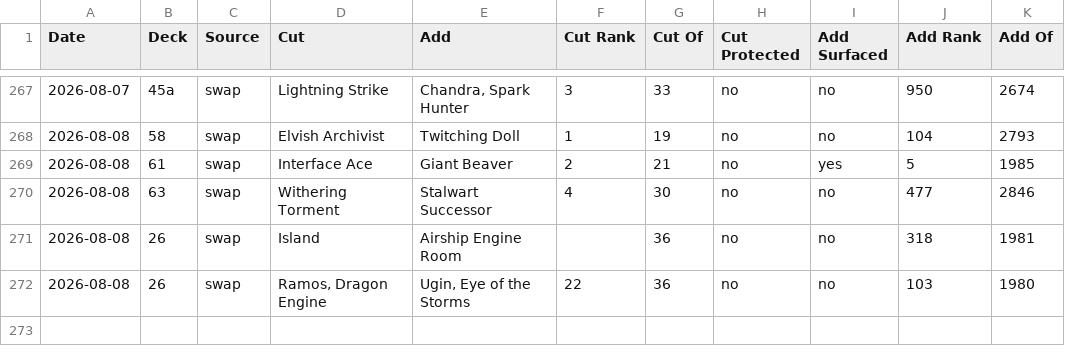
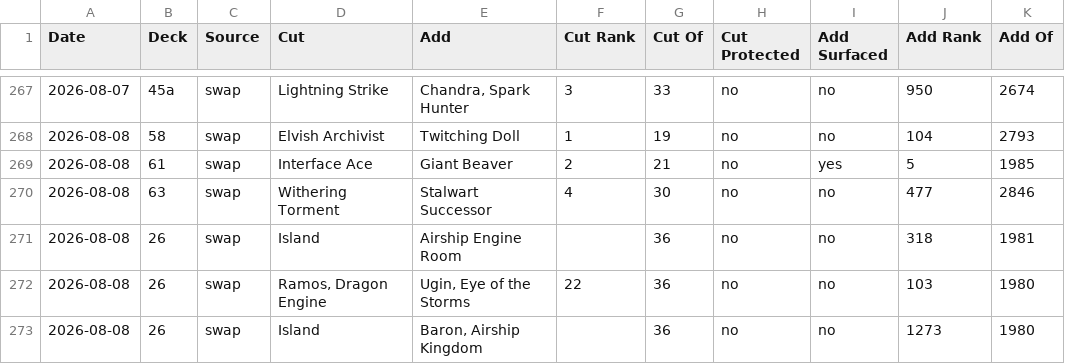
Before and after one commit to robinchoudhuryums/mtga, a CSV file: recommendations.csv, drawn as a sheet; only a part is shown, gaps mark what is left out.

```diff
--- a/recommendations.csv
+++ b/recommendations.csv
@@ -272 +272,2 @@ Date,Deck,Source,Cut,Add,Cut Rank,Cut Of,Cut Protected,Add Surfaced,Add Rank,Add
 2026-08-08,26,swap,"Ramos, Dragon Engine","Ugin, Eye of the Storms",22,36,no,no,103,1980
+2026-08-08,26,swap,Island,"Baron, Airship Kingdom",,36,no,no,1273,1980
```
Also changed, not shown: 1 other file.
